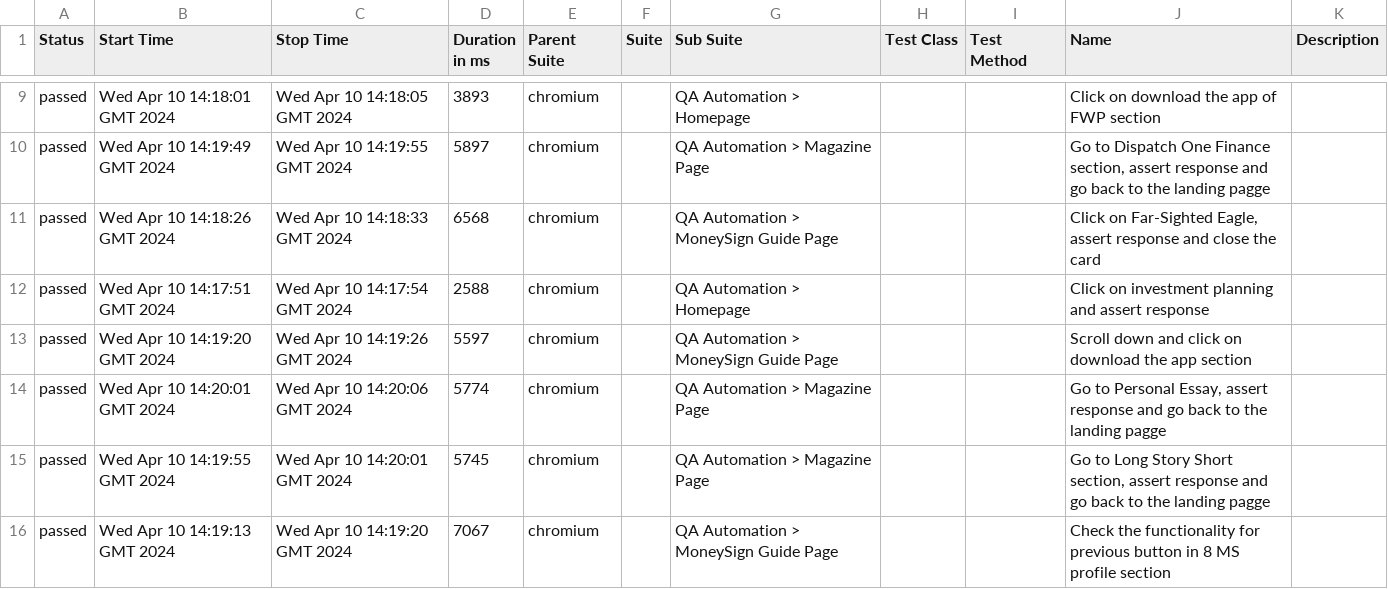
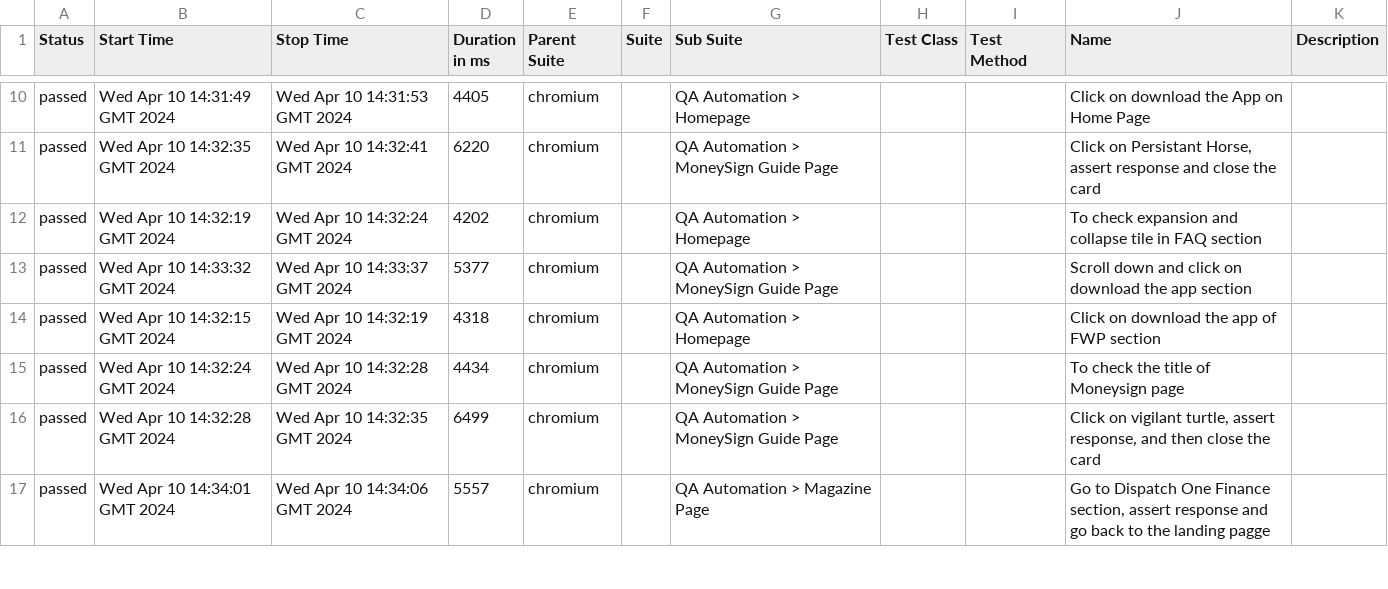
Before and after one commit to runali-17/Playwright-CICD, a CSV file: 15/data/suites.csv, drawn as a sheet; only a part is shown, gaps mark what is left out; the diff covers the shown part only.

```diff
--- a/15/data/suites.csv
+++ b/15/data/suites.csv
@@ -9,8 +10,8 @@
-"passed","Wed Apr 10 14:18:01 GMT 2024","Wed Apr 10 14:18:05 GMT 2024","3893","chromium","","QA Automation > Homepage","","","Click on download the app of FWP section",""
-"passed","Wed Apr 10 14:19:49 GMT 2024","Wed Apr 10 14:19:55 GMT 2024","5897","chromium","","QA Automation > Magazine Page","","","Go to Dispatch One Finance section, assert response and go back to the landing pagge",""
-"passed","Wed Apr 10 14:18:26 GMT 2024","Wed Apr 10 14:18:33 GMT 2024","6568","chromium","","QA Automation > MoneySign Guide Page","","","Click on Far-Sighted Eagle, assert response and close the card",""
-"passed","Wed Apr 10 14:17:51 GMT 2024","Wed Apr 10 14:17:54 GMT 2024","2588","chromium","","QA Automation > Homepage","","","Click on investment planning and assert response",""
-"passed","Wed Apr 10 14:19:20 GMT 2024","Wed Apr 10 14:19:26 GMT 2024","5597","chromium","","QA Automation > MoneySign Guide Page","","","Scroll down and click on download the app section",""
-"passed","Wed Apr 10 14:20:01 GMT 2024","Wed Apr 10 14:20:06 GMT 2024","5774","chromium","","QA Automation > Magazine Page","","","Go to Personal Essay, assert response and go back to the landing pagge",""
-"passed","Wed Apr 10 14:19:55 GMT 2024","Wed Apr 10 14:20:01 GMT 2024","5745","chromium","","QA Automation > Magazine Page","","","Go to Long Story Short section, assert response and go back to the landing pagge",""
-"passed","Wed Apr 10 14:19:13 GMT 2024","Wed Apr 10 14:19:20 GMT 2024","7067","chromium","","QA Automation > MoneySign Guide Page","","","Check the functionality for previous button in 8 MS profile section",""
+"passed","Wed Apr 10 14:31:49 GMT 2024","Wed Apr 10 14:31:53 GMT 2024","4405","chromium","","QA Automation > Homepage","","","Click on download the App on Home Page",""
+"passed","Wed Apr 10 14:32:35 GMT 2024","Wed Apr 10 14:32:41 GMT 2024","6220","chromium","","QA Automation > MoneySign Guide Page","","","Click on Persistant Horse, assert response and close the card",""
+"passed","Wed Apr 10 14:32:19 GMT 2024","Wed Apr 10 14:32:24 GMT 2024","4202","chromium","","QA Automation > Homepage","","","To check expansion and collapse tile in FAQ section",""
+"passed","Wed Apr 10 14:33:32 GMT 2024","Wed Apr 10 14:33:37 GMT 2024","5377","chromium","","QA Automation > MoneySign Guide Page","","","Scroll down and click on download the app section",""
+"passed","Wed Apr 10 14:32:15 GMT 2024","Wed Apr 10 14:32:19 GMT 2024","4318","chromium","","QA Automation > Homepage","","","Click on download the app of FWP section",""
+"passed","Wed Apr 10 14:32:24 GMT 2024","Wed Apr 10 14:32:28 GMT 2024","4434","chromium","","QA Automation > MoneySign Guide Page","","","To check the title of Moneysign page",""
+"passed","Wed Apr 10 14:32:28 GMT 2024","Wed Apr 10 14:32:35 GMT 2024","6499","chromium","","QA Automation > MoneySign Guide Page","","","Click on vigilant turtle, assert response, and then close the card",""
+"passed","Wed Apr 10 14:34:01 GMT 2024","Wed Apr 10 14:34:06 GMT 2024","5557","chromium","","QA Automation > Magazine Page","","","Go to Dispatch One Finance section, assert response and go back to the landing pagge",""
```
Also changed, not shown: 4 added rows, 4 removed rows and 70 edited cells elsewhere in this file, 55 other files.
